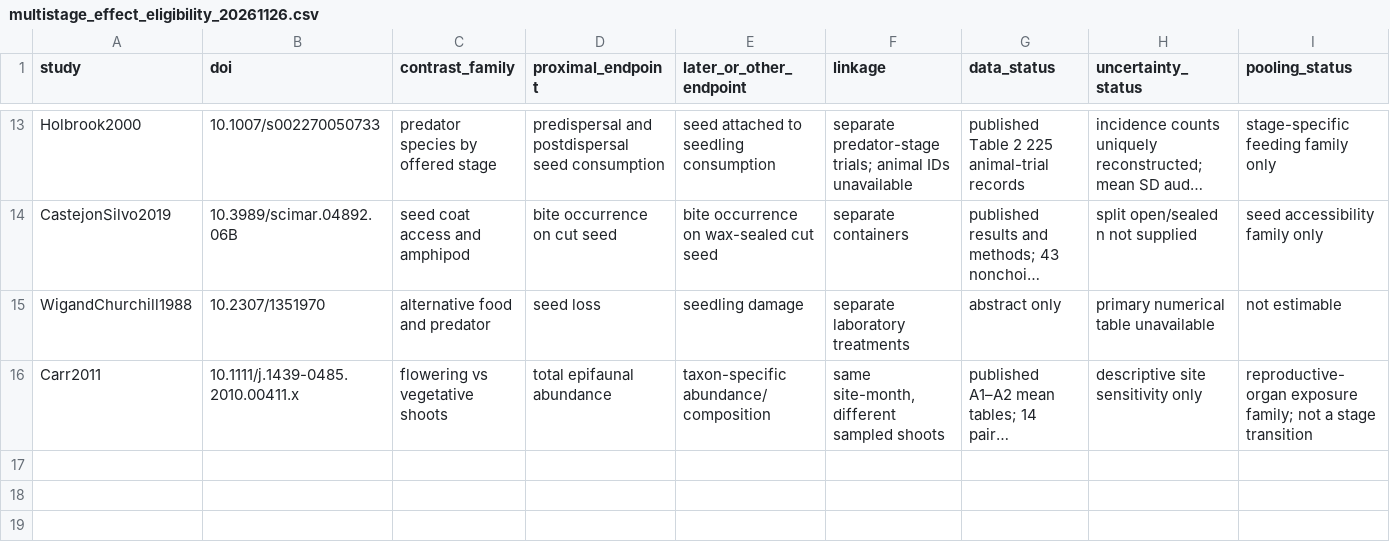
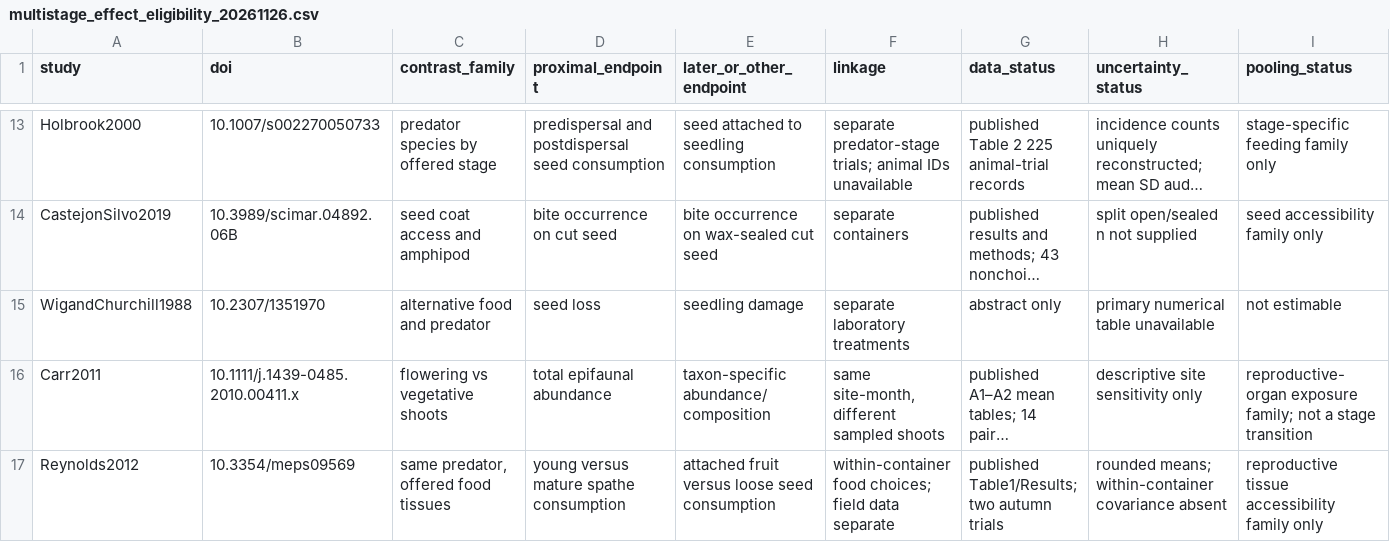
Before and after one commit to zuizui0223/Tampa, a CSV file: data/seagrass_interactions_v1/multistage_effect_eligibility_20261126.csv, drawn as a sheet; only a part is shown, gaps mark what is left out; long unchanged cells end in …; rows hold the shown columns only; the diff names each change by its address in the sheet, - before the commit and + after, or states it on an @@ line.

```diff
--- a/data/seagrass_interactions_v1/multistage_effect_eligibility_20261126.csv
+++ b/data/seagrass_interactions_v1/multistage_effect_eligibility_20261126.csv
+row 17: Reynolds2012 | 10.3354/meps09569 | same predator, offered food tissues | young versus mature spathe consumption | attached fruit versus loose seed consumption | within-container food choices; field data separate | published Table1/Results; two autumn trials | rounded means; within-container covariance absent | reproductive tissue accessibility family only
```
Also changed, not shown: data/seagrass_interactions_v1/reproductive_stage_evidence_registry.csv, 3 other files.
